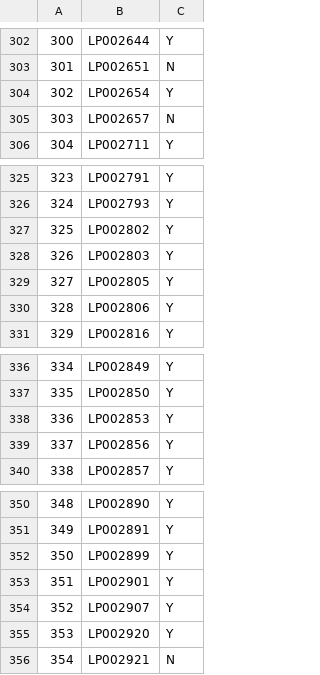
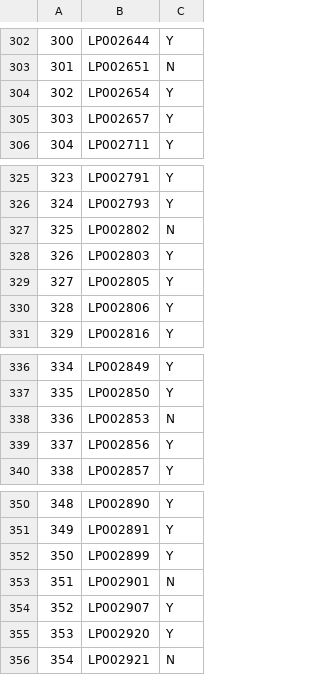
Before and after one commit to SaiSaketh-dev/Python_data_project, a CSV file: 4_loan_prediction_project/logistic.csv, drawn as a sheet; only a part is shown, gaps mark what is left out; the diff covers the shown part only.

```diff
--- a/4_loan_prediction_project/logistic.csv
+++ b/4_loan_prediction_project/logistic.csv
@@ -304,3 +304,3 @@
 302,LP002654,Y
-303,LP002657,N
+303,LP002657,Y
 304,LP002711,Y
@@ -326,3 +326,3 @@
 324,LP002793,Y
-325,LP002802,Y
+325,LP002802,N
 326,LP002803,Y
@@ -337,3 +337,3 @@
 335,LP002850,Y
-336,LP002853,Y
+336,LP002853,N
 337,LP002856,Y
@@ -352,3 +352,3 @@
 350,LP002899,Y
-351,LP002901,Y
+351,LP002901,N
 352,LP002907,Y
```
Also changed, not shown: 12 edited cells elsewhere in this file.
